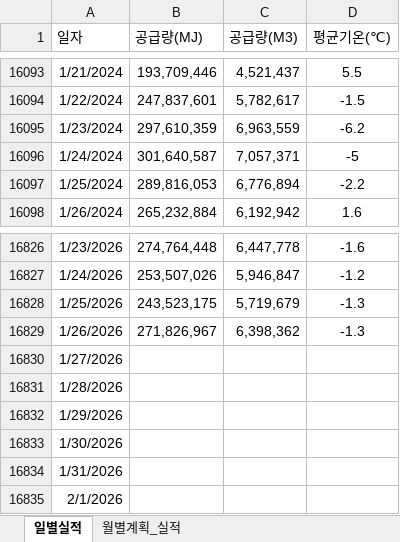
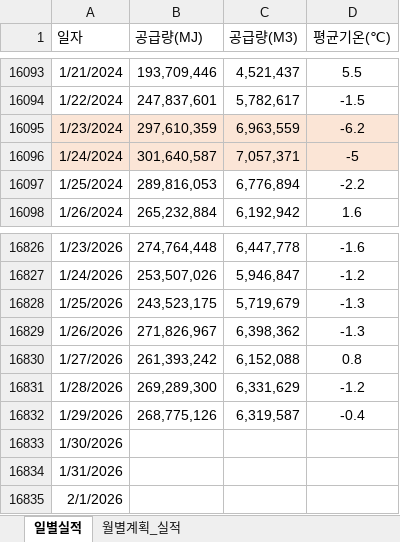
Before and after one commit to Han11112222/Daily-Gas-Distribution-Check, an Excel workbook: 공급량(계획_실적).xlsx, sheet 일별실적, drawn as a sheet; only a part is shown, gaps mark what is left out; values as stored, in another font and other column widths than the file's, no borders; the diff names each change by its address in the sheet, - before the commit and + after, or states it on an @@ line.

Commit message:
Add files via upload

```diff
--- a/공급량(계획_실적).xlsx (sheet 일별실적)
+++ b/공급량(계획_실적).xlsx (sheet 일별실적)
-A16095:D16096 fill: none
+A16095:D16096 fill: #FBE5D6
-B16830 (공급량(MJ)): (empty)
+B16830 (공급량(MJ)): 261,393,242
-C16830 (공급량(M3)): (empty)
+C16830 (공급량(M3)): 6,152,088
-D16830 (평균기온(℃)): (empty)
+D16830 (평균기온(℃)): 0.8
-B16831 (공급량(MJ)): (empty)
+B16831 (공급량(MJ)): 269,289,300
-C16831 (공급량(M3)): (empty)
+C16831 (공급량(M3)): 6,331,629
-D16831 (평균기온(℃)): (empty)
+D16831 (평균기온(℃)): -1.2
-B16832 (공급량(MJ)): (empty)
+B16832 (공급량(MJ)): 268,775,126
-C16832 (공급량(M3)): (empty)
+C16832 (공급량(M3)): 6,319,587
-D16832 (평균기온(℃)): (empty)
+D16832 (평균기온(℃)): -0.4
```
